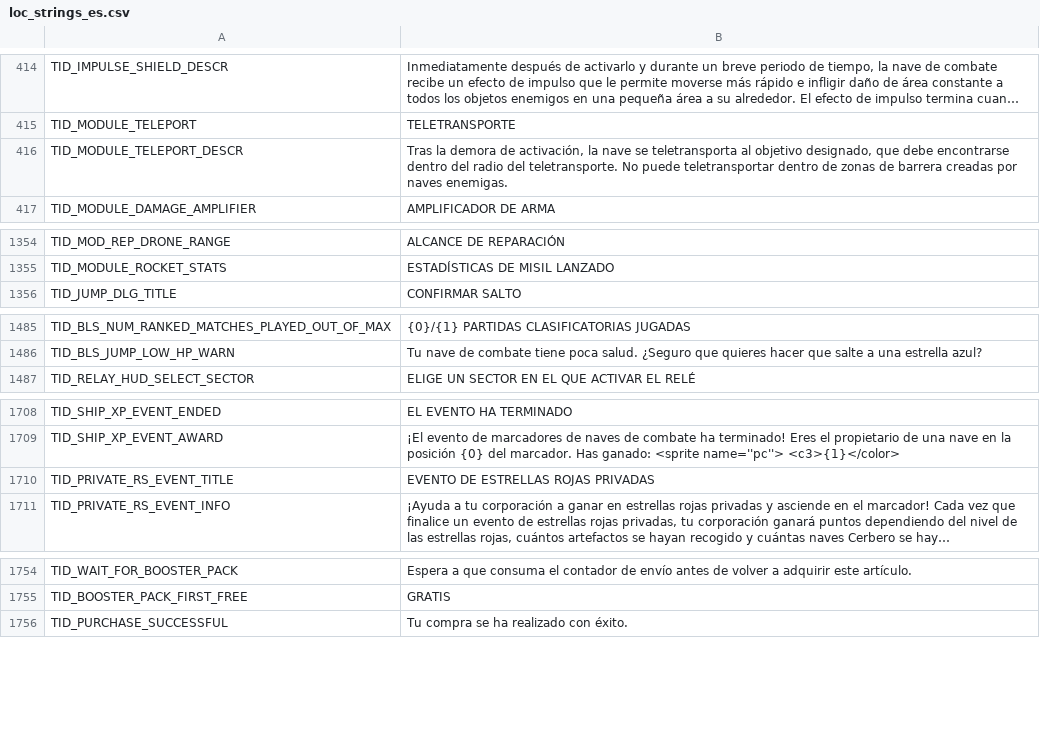
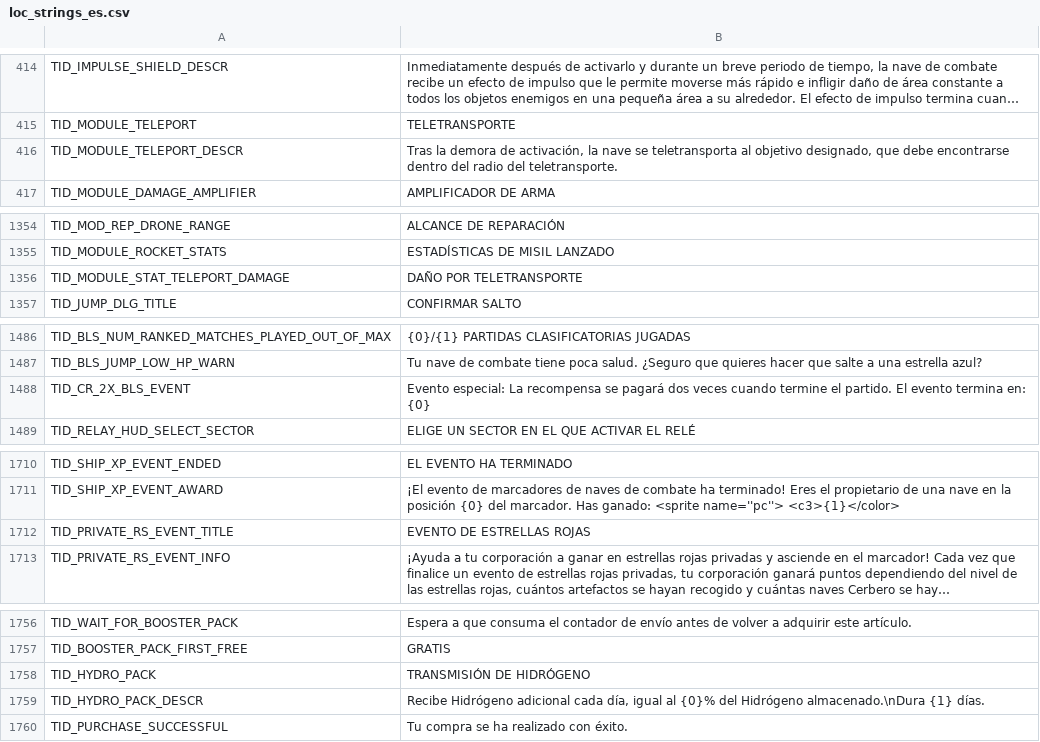
Before and after one commit to userXinos/HadesSpace, a CSV file: parser/raw/loc_strings/loc_strings_es.csv, drawn as a sheet; only a part is shown, gaps mark what is left out; long unchanged cells end in …; addresses are those after the commit; the diff names each change by its address in the sheet, - before the commit and + after, or states it on an @@ line.

```diff
--- a/parser/raw/loc_strings/loc_strings_es.csv
+++ b/parser/raw/loc_strings/loc_strings_es.csv
-B416: …del teletransporte. No puede teletransportar dentro de zonas de barrera creadas por naves enemigas.
+B416: …del teletransporte.
+row 1356: TID_MODULE_STAT_TELEPORT_DAMAGE | DAÑO POR TELETRANSPORTE
+row 1488: TID_CR_2X_BLS_EVENT | Evento especial: La recompensa se pagará dos veces cuando termine el partido. El evento termina en: {0}
-B1712: EVENTO DE ESTRELLAS ROJAS PRIVADAS
+B1712: EVENTO DE ESTRELLAS ROJAS
+row 1758: TID_HYDRO_PACK | TRANSMISIÓN DE HIDRÓGENO
+row 1759: TID_HYDRO_PACK_DESCR | Recibe Hidrógeno adicional cada día, igual al {0}% del Hidrógeno almacenado.\nDura {1} días.
```
Also changed, not shown: parser/raw/loc_strings/loc_strings_fr.csv, parser/raw/loc_strings/loc_strings_it.csv, 27 other files.
